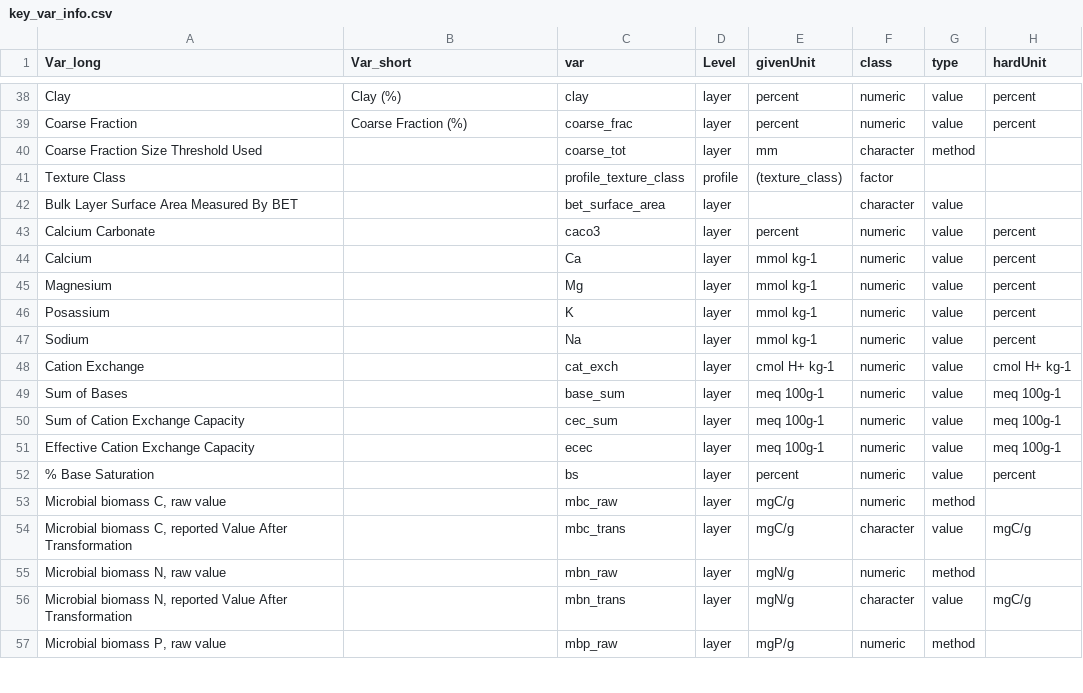
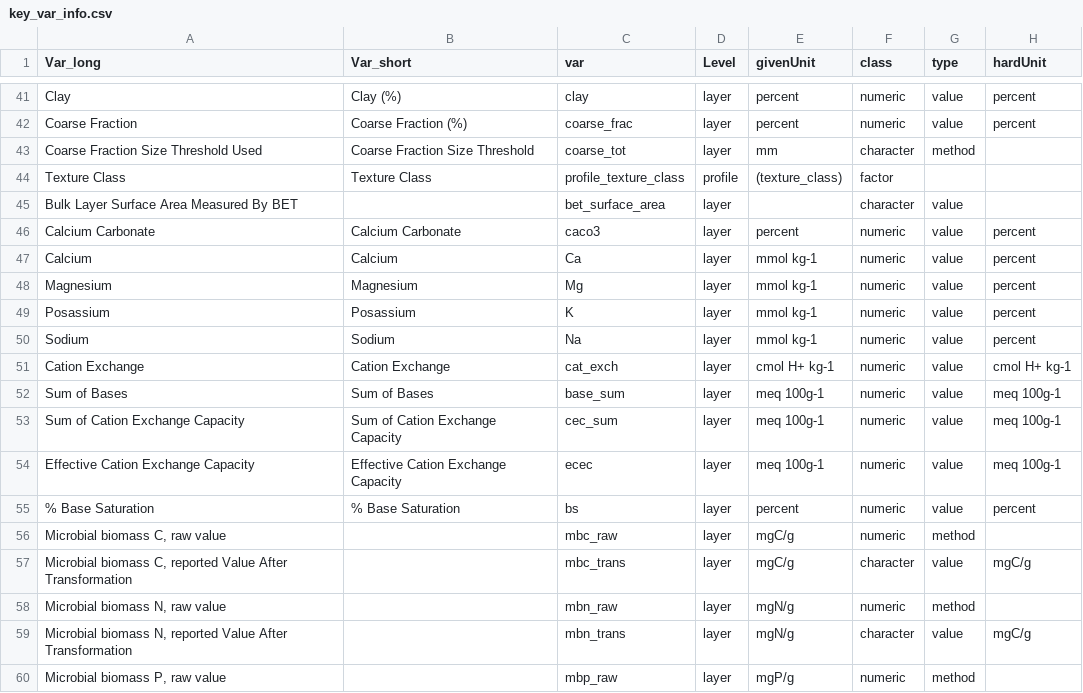
Before and after one commit to piersond/RC_shiny, a CSV file: data/key_var_info.csv, drawn as a sheet; only a part is shown, gaps mark what is left out; the diff covers the shown part only.

```diff
--- a/data/key_var_info.csv
+++ b/data/key_var_info.csv
@@ -39,15 +42,15 @@ Clay,Clay (%),clay,layer,percent,numeric,value,percent
 Coarse Fraction,Coarse Fraction (%),coarse_frac,layer,percent,numeric,value,percent
-Coarse Fraction Size Threshold Used,,coarse_tot,layer,mm,character,method,
-Texture Class,,profile_texture_class,profile,(texture_class),factor,,
+Coarse Fraction Size Threshold Used,Coarse Fraction Size Threshold,coarse_tot,layer,mm,character,method,
+Texture Class,Texture Class,profile_texture_class,profile,(texture_class),factor,,
 Bulk Layer Surface Area Measured By BET,,bet_surface_area,layer,,character,value,
-Calcium Carbonate,,caco3,layer,percent,numeric,value,percent
-Calcium,,Ca,layer,mmol kg-1,numeric,value,percent
-Magnesium,,Mg,layer,mmol kg-1,numeric,value,percent
-Posassium,,K,layer,mmol kg-1,numeric,value,percent
-Sodium,,Na,layer,mmol kg-1,numeric,value,percent
-Cation Exchange,,cat_exch,layer,cmol H+ kg-1,numeric,value,cmol H+ kg-1
-Sum of Bases,,base_sum,layer,meq 100g-1,numeric,value,meq 100g-1
-Sum of Cation Exchange Capacity,,cec_sum,layer,meq 100g-1,numeric,value,meq 100g-1
-Effective Cation Exchange Capacity,,ecec,layer,meq 100g-1,numeric,value,meq 100g-1
-% Base Saturation,,bs,layer,percent,numeric,value,percent
+Calcium Carbonate,Calcium Carbonate,caco3,layer,percent,numeric,value,percent
+Calcium,Calcium,Ca,layer,mmol kg-1,numeric,value,percent
+Magnesium,Magnesium,Mg,layer,mmol kg-1,numeric,value,percent
+Posassium,Posassium,K,layer,mmol kg-1,numeric,value,percent
+Sodium,Sodium,Na,layer,mmol kg-1,numeric,value,percent
+Cation Exchange,Cation Exchange,cat_exch,layer,cmol H+ kg-1,numeric,value,cmol H+ kg-1
+Sum of Bases,Sum of Bases,base_sum,layer,meq 100g-1,numeric,value,meq 100g-1
+Sum of Cation Exchange Capacity,Sum of Cation Exchange Capacity,cec_sum,layer,meq 100g-1,numeric,value,meq 100g-1
+Effective Cation Exchange Capacity,Effective Cation Exchange Capacity,ecec,layer,meq 100g-1,numeric,value,meq 100g-1
+% Base Saturation,% Base Saturation,bs,layer,percent,numeric,value,percent
 "Microbial biomass C, raw value",,mbc_raw,layer,mgC/g,numeric,method,
```
Also changed, not shown: 3 added rows and 17 edited cells elsewhere in this file, 3 other files.
